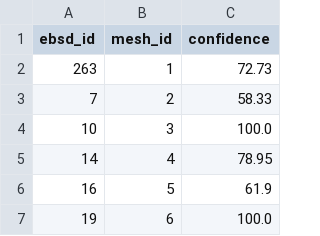
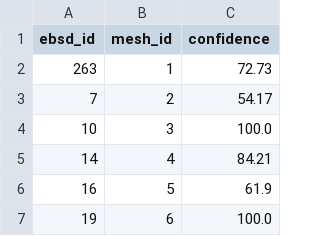
Before and after one commit to ACME-MG/moose_sim, a CSV file: scripts/data/617_s3_lr/grain_map.csv, drawn as a sheet; only a part is shown; the diff covers the shown part only.

```diff
--- a/scripts/data/617_s3_lr/grain_map.csv
+++ b/scripts/data/617_s3_lr/grain_map.csv
@@ -2,5 +2,5 @@ ebsd_id,mesh_id,confidence
 263,1,72.73
-7,2,58.33
+7,2,54.17
 10,3,100.0
-14,4,78.95
+14,4,84.21
 16,5,61.9
```
Also changed, not shown: 10 edited cells elsewhere in this file, scripts/data/617_s3_lr/grain_stats.csv, 61 other files.
